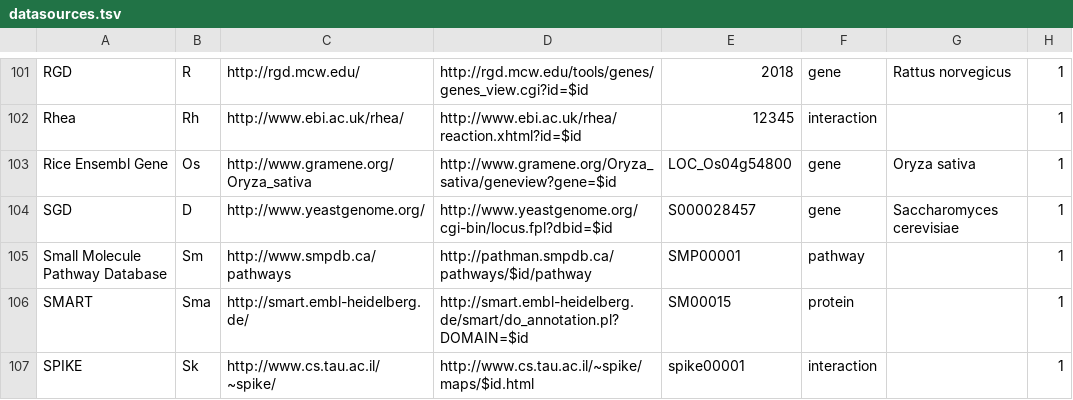
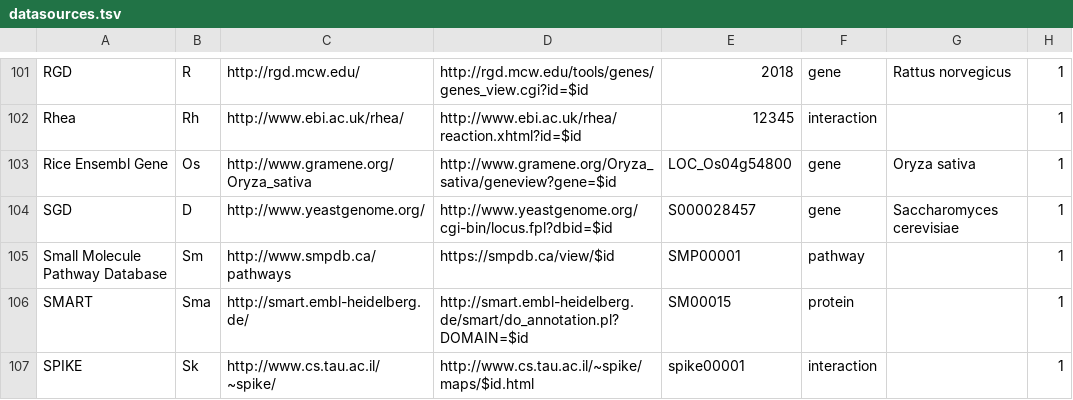
Before and after one commit to bridgedb/datasources, a TSV file: datasources.tsv, drawn as a sheet; only a part is shown, gaps mark what is left out; the diff names each change by its address in the sheet, - before the commit and + after, or states it on an @@ line.

Commit message:
Updated the Small Molecule Pathway Database URL pattern

```diff
--- a/datasources.tsv
+++ b/datasources.tsv
-D105: http://pathman.smpdb.ca/pathways/$id/pathway
+D105: https://smpdb.ca/view/$id
```
